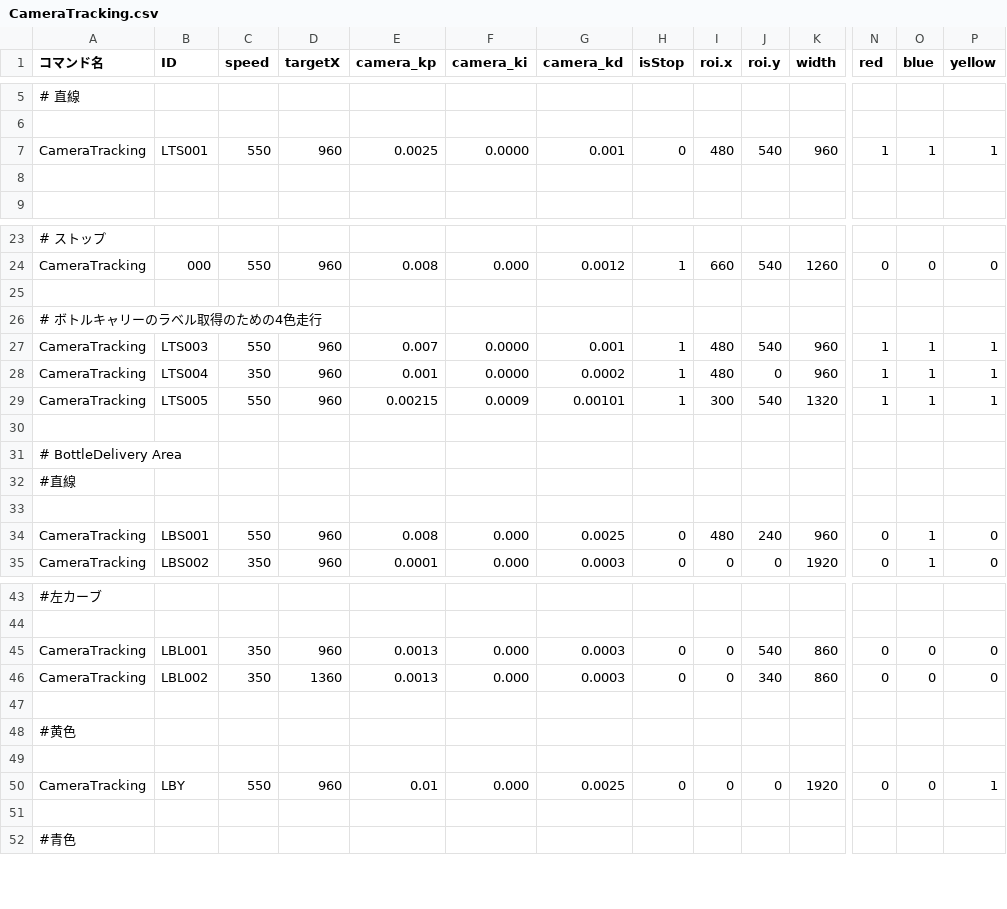
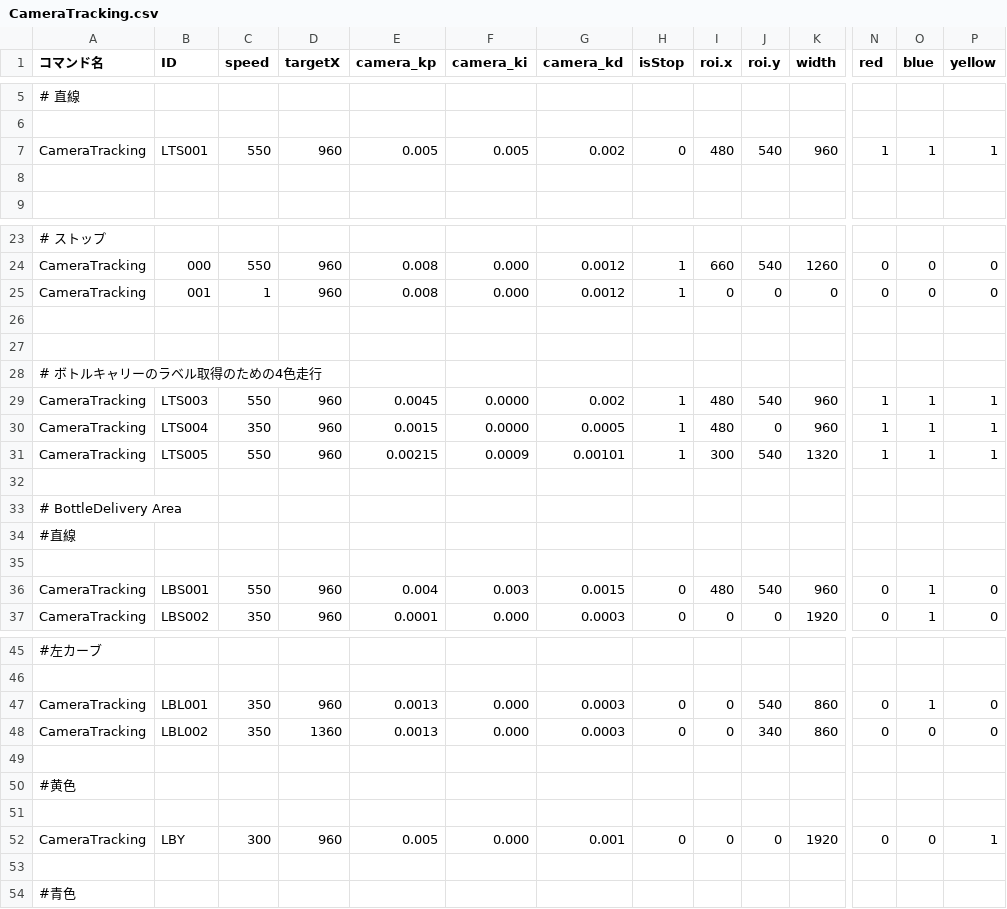
Before and after one commit to KatLab-MiyazakiUniv/etrobocon2026, a CSV file: datafiles/commands/Motions/CameraTracking.csv, drawn as a sheet; only a part is shown, gaps mark what is left out; addresses are those after the commit; rows hold the shown columns only; the diff names each change by its address in the sheet, - before the commit and + after, or states it on an @@ line.

```diff
--- a/datafiles/commands/Motions/CameraTracking.csv
+++ b/datafiles/commands/Motions/CameraTracking.csv
-E7 (camera_kp): 0.0025
+E7 (camera_kp): 0.005
-F7 (camera_ki): 0.0000
+F7 (camera_ki): 0.005
-G7 (camera_kd): 0.001
+G7 (camera_kd): 0.002
+row 25: CameraTracking | 001 | 1 | 960 | 0.008 | 0.000 | 0.0012 | 1 | 0 | 0 | 0 | 0 | 0 | 0
+row 26: (empty)
-E29 (camera_kp): 0.007
+E29 (camera_kp): 0.0045
-G29 (camera_kd): 0.001
+G29 (camera_kd): 0.002
-E30 (camera_kp): 0.001
+E30 (camera_kp): 0.0015
-G30 (camera_kd): 0.0002
+G30 (camera_kd): 0.0005
-E36 (camera_kp): 0.008
+E36 (camera_kp): 0.004
-F36 (camera_ki): 0.000
+F36 (camera_ki): 0.003
-G36 (camera_kd): 0.0025
+G36 (camera_kd): 0.0015
-J36 (roi.y): 240
+J36 (roi.y): 540
-O47 (blue): 0
+O47 (blue): 1
-C52 (speed): 550
+C52 (speed): 300
-E52 (camera_kp): 0.01
+E52 (camera_kp): 0.005
-G52 (camera_kd): 0.0025
+G52 (camera_kd): 0.001
```
Also changed, not shown: datafiles/commands/Area/YellowBottleDeliveryLeft.csv, datafiles/commands/Motions/RelativeRotation.csv, 4 other files.
